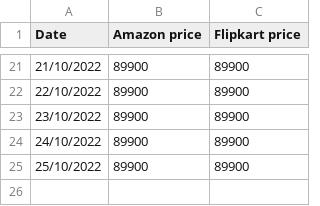
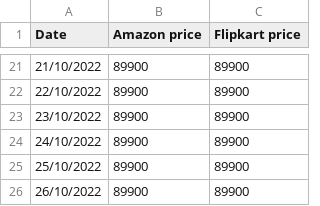
Before and after one commit to mdarfan357/Automated-WebScraping, a CSV file: price_track.csv, drawn as a sheet; only a part is shown, gaps mark what is left out.

```diff
--- a/price_track.csv
+++ b/price_track.csv
@@ -25 +25,2 @@ Date,Amazon price,Flipkart price
 25/10/2022,89900,89900
+26/10/2022,89900,89900
```
